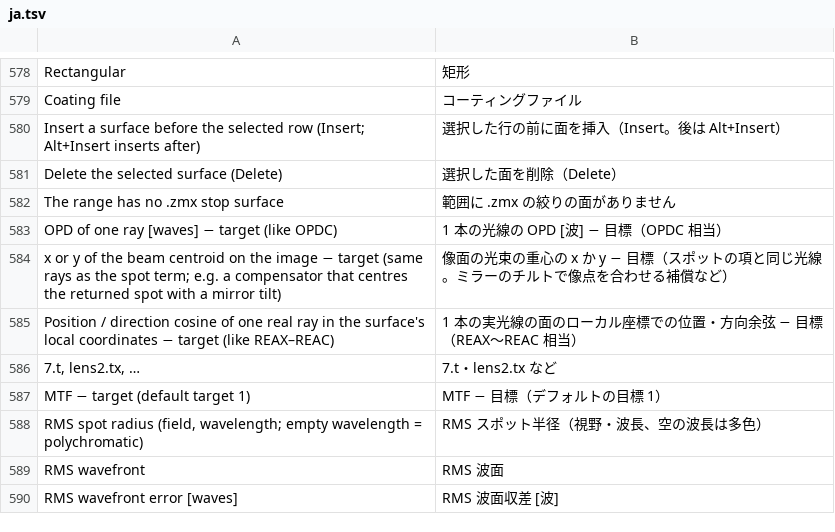
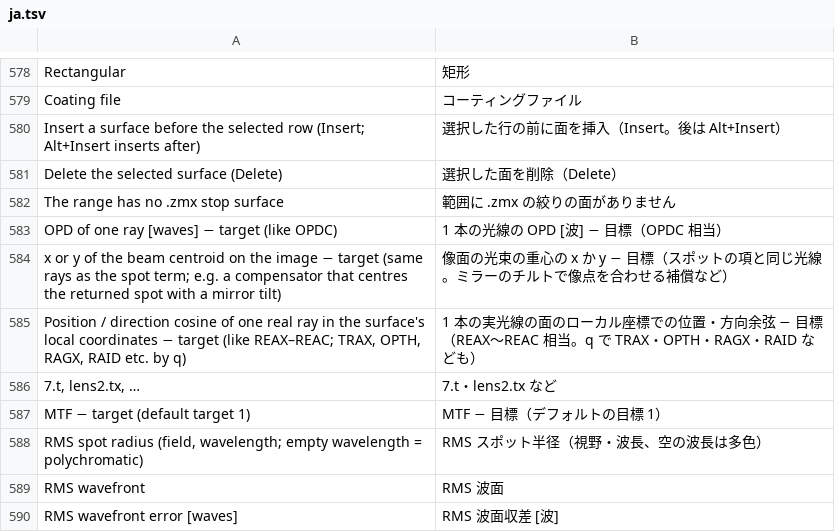
Before and after one commit to masa-iwm/lensbench, a TSV file: crates/lensbench-gui/lang/ja.tsv, drawn as a sheet; only a part is shown, gaps mark what is left out.

```diff
--- a/crates/lensbench-gui/lang/ja.tsv
+++ b/crates/lensbench-gui/lang/ja.tsv
@@ -584,3 +584,3 @@ OPD of one ray [waves] − target (like OPDC)	1 本の光線の OPD [波] −
 x or y of the beam centroid on the image − target (same rays as the spot term; e.g. a compensator that centres the returned spot with a mirror tilt)	像面の光束の重心の x か y − 目標（スポットの項と同じ光線。ミラーのチルトで像点を合わせる補償など）
-Position / direction cosine of one real ray in the surface's local coordinates − target (like REAX–REAC)	1 本の実光線の面のローカル座標での位置・方向余弦 − 目標（REAX〜REAC 相当）
+Position / direction cosine of one real ray in the surface's local coordinates − target (like REAX–REAC; TRAX, OPTH, RAGX, RAID etc. by q)	1 本の実光線の面のローカル座標での位置・方向余弦 − 目標（REAX〜REAC 相当。q で TRAX・OPTH・RAGX・RAID なども）
 7.t, lens2.tx, …	7.t・lens2.tx など
```
Also changed, not shown: crates/lensbench-core/lang/ja.tsv, 13 other files.
